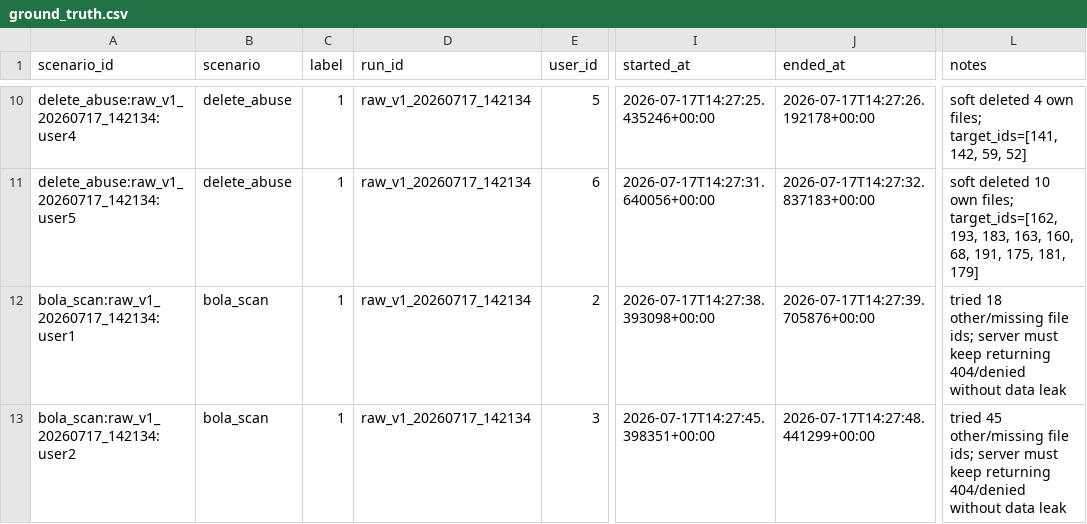
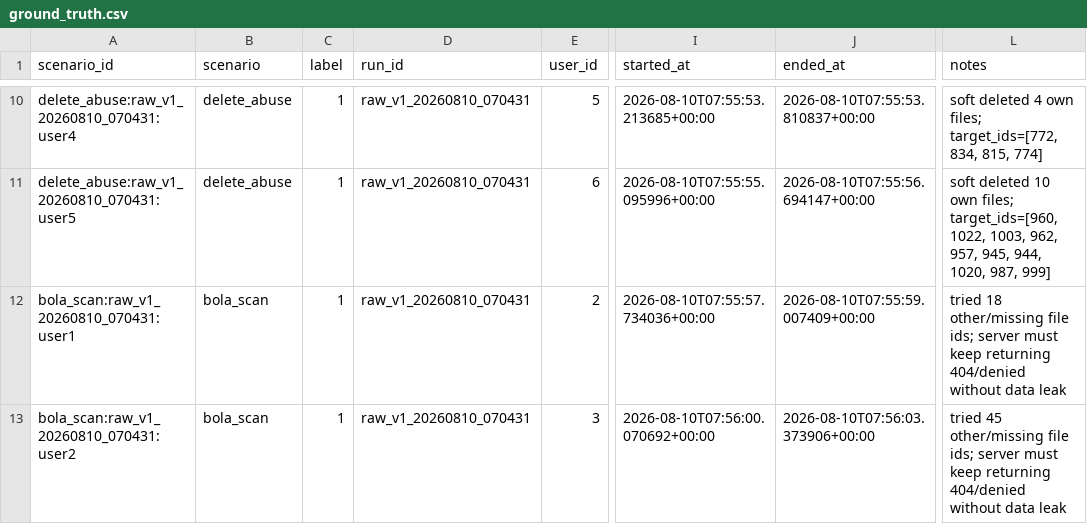
Before and after one commit to tzaan-sc/web-anomaly-detection-, a CSV file: data/raw/ground_truth.csv, drawn as a sheet; only a part is shown, gaps mark what is left out; the diff covers the shown part only; the diff names each change by its address in the sheet, - before the commit and + after, or states it on an @@ line.

```diff
--- a/data/raw/ground_truth.csv
+++ b/data/raw/ground_truth.csv
-A10 (scenario_id): delete_abuse:raw_v1_20260717_142134:user4
+A10 (scenario_id): delete_abuse:raw_v1_20260810_070431:user4
-D10:D13 (run_id): raw_v1_20260717_142134
+D10:D13 (run_id): raw_v1_20260810_070431
-I10 (started_at): 2026-07-17T14:27:25.435246+00:00
+I10 (started_at): 2026-08-10T07:55:53.213685+00:00
-J10 (ended_at): 2026-07-17T14:27:26.192178+00:00
+J10 (ended_at): 2026-08-10T07:55:53.810837+00:00
-L10 (notes): …own files; target_ids=[141, 142, 59, 52]
+L10 (notes): …own files; target_ids=[772, 834, 815, 774]
-A11 (scenario_id): delete_abuse:raw_v1_20260717_142134:user5
+A11 (scenario_id): delete_abuse:raw_v1_20260810_070431:user5
-I11 (started_at): 2026-07-17T14:27:31.640056+00:00
+I11 (started_at): 2026-08-10T07:55:55.095996+00:00
-J11 (ended_at): 2026-07-17T14:27:32.837183+00:00
+J11 (ended_at): 2026-08-10T07:55:56.694147+00:00
-L11 (notes): …own files; target_ids=[162, 193, 183, 163, 160, 68, 191, 175, 181, 179]
+L11 (notes): …own files; target_ids=[960, 1022, 1003, 962, 957, 945, 944, 1020, 987, 999]
-A12 (scenario_id): bola_scan:raw_v1_20260717_142134:user1
+A12 (scenario_id): bola_scan:raw_v1_20260810_070431:user1
-I12 (started_at): 2026-07-17T14:27:38.393098+00:00
+I12 (started_at): 2026-08-10T07:55:57.734036+00:00
-J12 (ended_at): 2026-07-17T14:27:39.705876+00:00
+J12 (ended_at): 2026-08-10T07:55:59.007409+00:00
-A13 (scenario_id): bola_scan:raw_v1_20260717_142134:user2
+A13 (scenario_id): bola_scan:raw_v1_20260810_070431:user2
-I13 (started_at): 2026-07-17T14:27:45.398351+00:00
+I13 (started_at): 2026-08-10T07:56:00.070692+00:00
-J13 (ended_at): 2026-07-17T14:27:48.441299+00:00
+J13 (ended_at): 2026-08-10T07:56:03.373906+00:00
```
Also changed, not shown: 37 edited cells elsewhere in this file, data/processed/features_v1/test_features.csv, data/processed/features_v1/train_features.csv, 13 other files.
